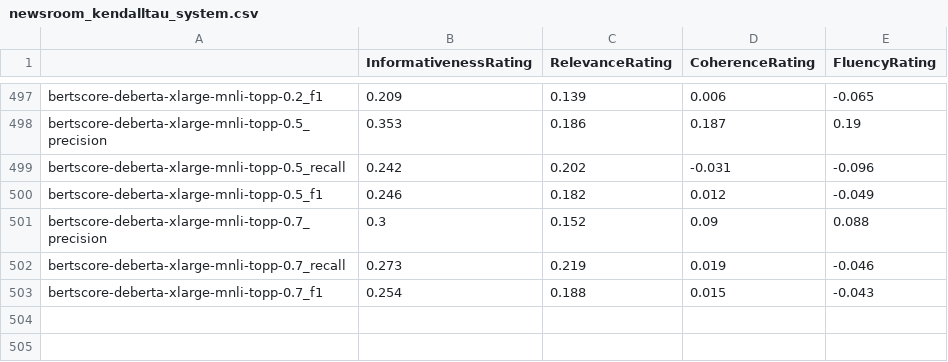
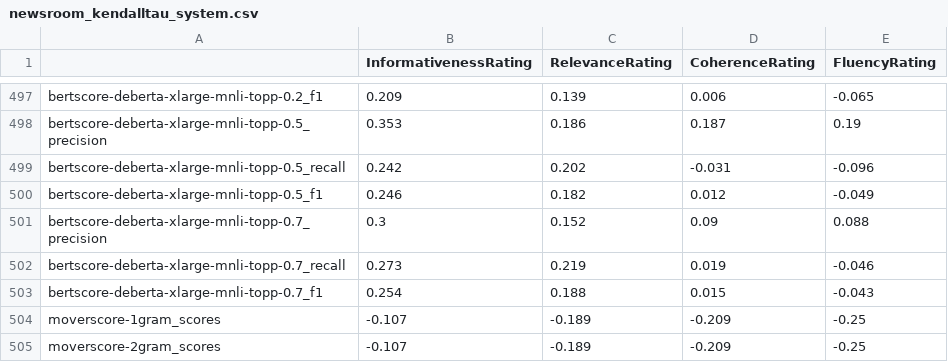
Before and after one commit to SigmaWe/DocAsRef, a CSV file: results_summary/newsroom_kendalltau_system.csv, drawn as a sheet; only a part is shown, gaps mark what is left out; the diff names each change by its address in the sheet, - before the commit and + after, or states it on an @@ line.

```diff
--- a/results_summary/newsroom_kendalltau_system.csv
+++ b/results_summary/newsroom_kendalltau_system.csv
+row 504: moverscore-1gram_scores | -0.107 | -0.189 | -0.209 | -0.25
+row 505: moverscore-2gram_scores | -0.107 | -0.189 | -0.209 | -0.25
```
Also changed, not shown: results_summary/newsroom_kendalltau_summary.csv, results_summary/newsroom_pearsonr_summary.csv, 39 other files.
